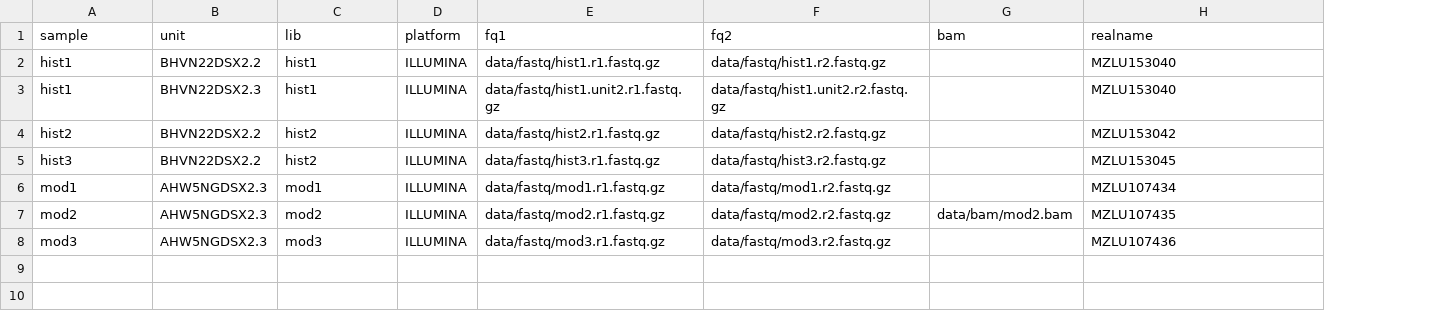
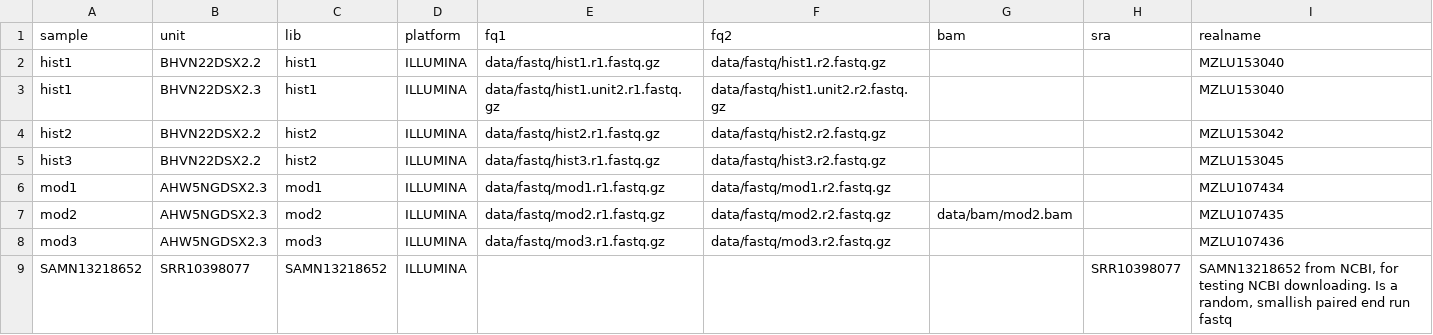
Before and after one commit to zjnolen/PopGLen, a TSV file: .test/config/units.tsv, drawn as a sheet; the diff names each change by its address in the sheet, - before the commit and + after, or states it on an @@ line.

Commit message:
Allow starting from SRA accessions, letting the workflow handle downloading before processing

```diff
--- a/.test/config/units.tsv
+++ b/.test/config/units.tsv
+column H (sra), empty
+row 9: SAMN13218652 | SRR10398077 | SAMN13218652 | ILLUMINA |  |  |  | SRR10398077 | SAMN13218652 from NCBI, for testing NCBI downloading. Is a random, smallish paired end run fastq
```
Also changed, not shown: 7 other files.
